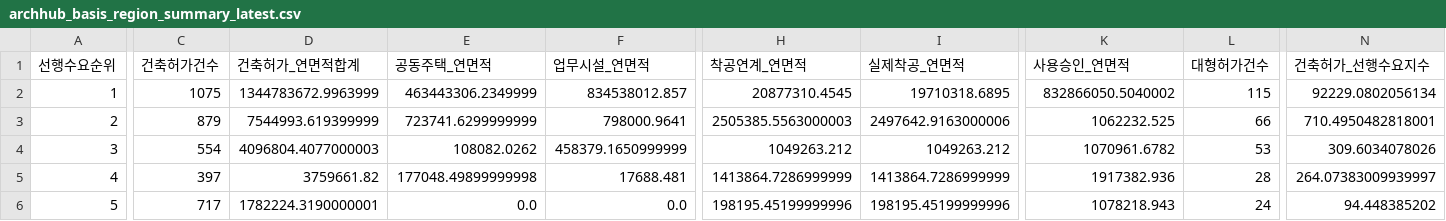
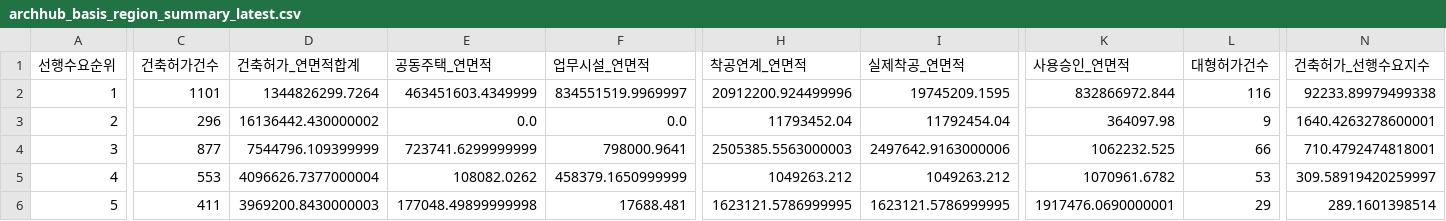
Before and after one commit to Ronaldooh123/steel-demand-report, a CSV file: data/cache/archhub_basis_region_summary_latest.csv, drawn as a sheet; only a part is shown, gaps mark what is left out; removed rows and columns are numbered as before the commit, all else as after; rows hold the shown columns only; the diff covers the shown part only; the diff names each change by its address in the sheet, - before the commit and + after, or states it on an @@ line.

```diff
--- a/data/cache/archhub_basis_region_summary_latest.csv
+++ b/data/cache/archhub_basis_region_summary_latest.csv
-C2 (건축허가건수): 1075
+C2 (건축허가건수): 1101
-D2 (건축허가_연면적합계): 1344783672.9963999
+D2 (건축허가_연면적합계): 1344826299.7264
-E2 (공동주택_연면적): 463443306.2349999
+E2 (공동주택_연면적): 463451603.4349999
-F2 (업무시설_연면적): 834538012.857
+F2 (업무시설_연면적): 834551519.9969997
-H2 (착공연계_연면적): 20877310.4545
+H2 (착공연계_연면적): 20912200.924499996
-I2 (실제착공_연면적): 19710318.6895
+I2 (실제착공_연면적): 19745209.1595
-K2 (사용승인_연면적): 832866050.5040002
+K2 (사용승인_연면적): 832866972.844
-L2 (대형허가건수): 115
+L2 (대형허가건수): 116
-N2 (건축허가_선행수요지수): 92229.0802056134
+N2 (건축허가_선행수요지수): 92233.89979499338
+row 3: 2 | 296 | 16136442.430000002 | 0.0 | 0.0 | 11793452.04 | 11792454.04 | 364097.98 | 9 | 1640.4263278600001
-A4 (선행수요순위): 2
+A4 (선행수요순위): 3
-C4 (건축허가건수): 879
+C4 (건축허가건수): 877
-D4 (건축허가_연면적합계): 7544993.619399999
+D4 (건축허가_연면적합계): 7544796.109399999
-N4 (건축허가_선행수요지수): 710.4950482818001
+N4 (건축허가_선행수요지수): 710.4792474818001
-A5 (선행수요순위): 3
+A5 (선행수요순위): 4
-C5 (건축허가건수): 554
+C5 (건축허가건수): 553
-D5 (건축허가_연면적합계): 4096804.4077000003
+D5 (건축허가_연면적합계): 4096626.7377000004
-N5 (건축허가_선행수요지수): 309.6034078026
+N5 (건축허가_선행수요지수): 309.58919420259997
-row 5: 4 | 397 | 3759661.82 | 177048.49899999998 | 17688.481 | 1413864.7286999999 | 1413864.7286999999 | 1917382.936 | 28 | 264.07383009939997
-C6 (건축허가건수): 717
+C6 (건축허가건수): 411
-D6 (건축허가_연면적합계): 1782224.3190000001
+D6 (건축허가_연면적합계): 3969200.8430000003
-E6 (공동주택_연면적): 0.0
+E6 (공동주택_연면적): 177048.49899999998
-F6 (업무시설_연면적): 0.0
+F6 (업무시설_연면적): 17688.481
-H6 (착공연계_연면적): 198195.45199999996
+H6 (착공연계_연면적): 1623121.5786999995
-I6 (실제착공_연면적): 198195.45199999996
+I6 (실제착공_연면적): 1623121.5786999995
-K6 (사용승인_연면적): 1078218.943
+K6 (사용승인_연면적): 1917476.0690000001
-L6 (대형허가건수): 24
+L6 (대형허가건수): 29
-N6 (건축허가_선행수요지수): 94.448385202
+N6 (건축허가_선행수요지수): 289.1601398514
```
Also changed, not shown: 1 added row, 1 removed row and 88 edited cells elsewhere in this file, 2 other files.
